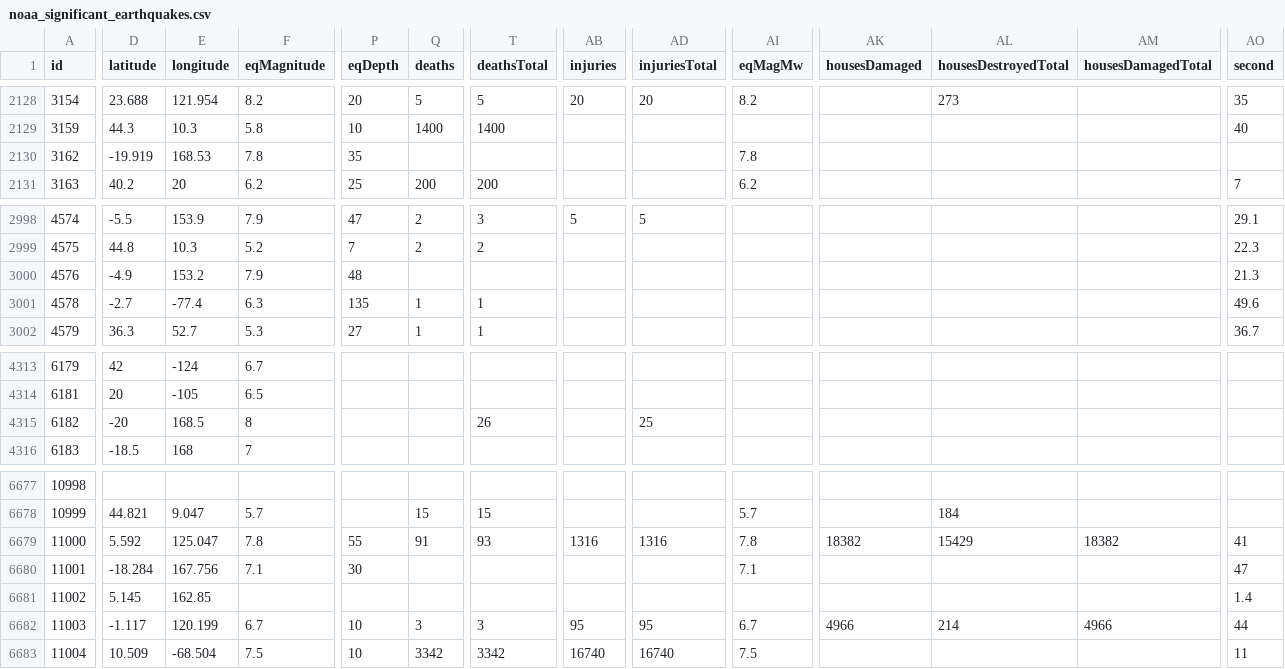
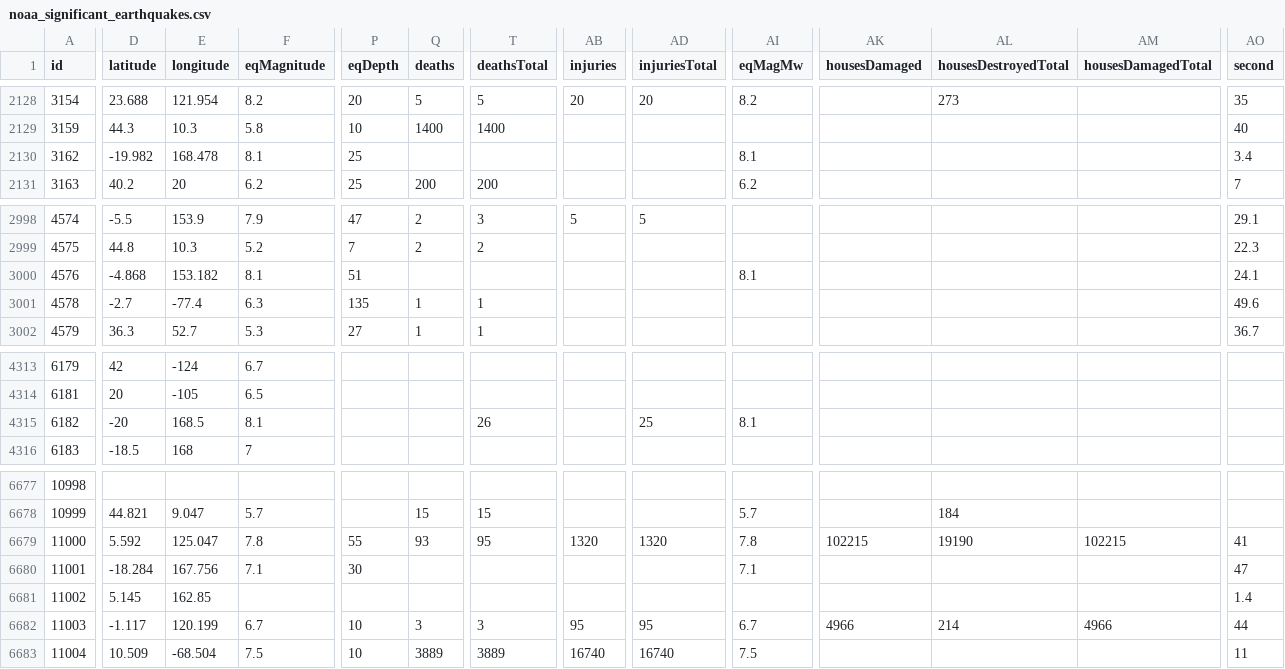
Before and after one commit to Biblejustin/correlations, a CSV file: data/noaa_significant_earthquakes.csv, drawn as a sheet; only a part is shown, gaps mark what is left out; the diff covers the shown part only; the diff names each change by its address in the sheet, - before the commit and + after, or states it on an @@ line.

Commit message:
Update data through 2026-07-11
Data refresh 2026-07-11 (previous: 2026-07-08)

| Catalog | Previous | Current | Δ |
|---|---|---|---|
| USGS M≥4 (1965+) | 532,601 | 532,768 | +167 |
| USGS M≥6.5 (1900+) | 4,714 | 4,714 | 0 |
| NGDC significant (fatalities table) | 4,085 | 4,085 | 0 |
| SILSO sunspot days | 76,152 | 76,152 | 0 |
| GFZ Kp/F10.7 days | 34,522 | 34,525 | +3 |
| NGDC significant quakes CSV | 6,682 | 6,682 | 0 |
| NGDC volcanic events CSV | 900 | 900 | 0 |
| UCDP/PRIO conflict-years | 2,752 | 2,752 | 0 |
| OWID terrorism year-rows | 51 | 51 | 0 |

```diff
--- a/data/noaa_significant_earthquakes.csv
+++ b/data/noaa_significant_earthquakes.csv
-D2130 (latitude): -19.919
+D2130 (latitude): -19.982
-E2130 (longitude): 168.53
+E2130 (longitude): 168.478
-F2130 (eqMagnitude): 7.8
+F2130 (eqMagnitude): 8.1
-P2130 (eqDepth): 35
+P2130 (eqDepth): 25
-AI2130 (eqMagMw): 7.8
+AI2130 (eqMagMw): 8.1
-AO2130 (second): (empty)
+AO2130 (second): 3.4
-D3000 (latitude): -4.9
+D3000 (latitude): -4.868
-E3000 (longitude): 153.2
+E3000 (longitude): 153.182
-F3000 (eqMagnitude): 7.9
+F3000 (eqMagnitude): 8.1
-P3000 (eqDepth): 48
+P3000 (eqDepth): 51
-AI3000 (eqMagMw): (empty)
+AI3000 (eqMagMw): 8.1
-AO3000 (second): 21.3
+AO3000 (second): 24.1
-F4315 (eqMagnitude): 8
+F4315 (eqMagnitude): 8.1
-AI4315 (eqMagMw): (empty)
+AI4315 (eqMagMw): 8.1
-Q6679 (deaths): 91
+Q6679 (deaths): 93
-T6679 (deathsTotal): 93
+T6679 (deathsTotal): 95
-AB6679 (injuries): 1316
+AB6679 (injuries): 1320
-AD6679 (injuriesTotal): 1316
+AD6679 (injuriesTotal): 1320
-AK6679 (housesDamaged): 18382
+AK6679 (housesDamaged): 102215
-AL6679 (housesDestroyedTotal): 15429
+AL6679 (housesDestroyedTotal): 19190
-AM6679 (housesDamagedTotal): 18382
+AM6679 (housesDamagedTotal): 102215
-Q6683 (deaths): 3342
+Q6683 (deaths): 3889
-T6683 (deathsTotal): 3342
+T6683 (deathsTotal): 3889
```
Also changed, not shown: 2 edited cells elsewhere in this file, 29 other files.
